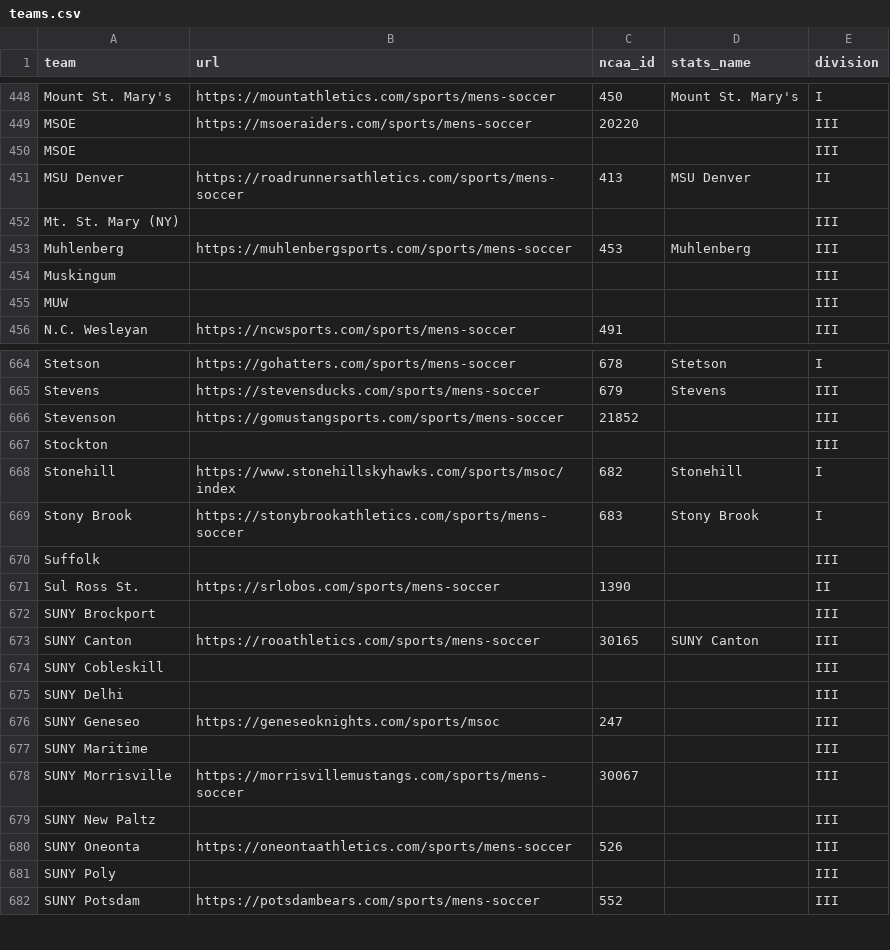
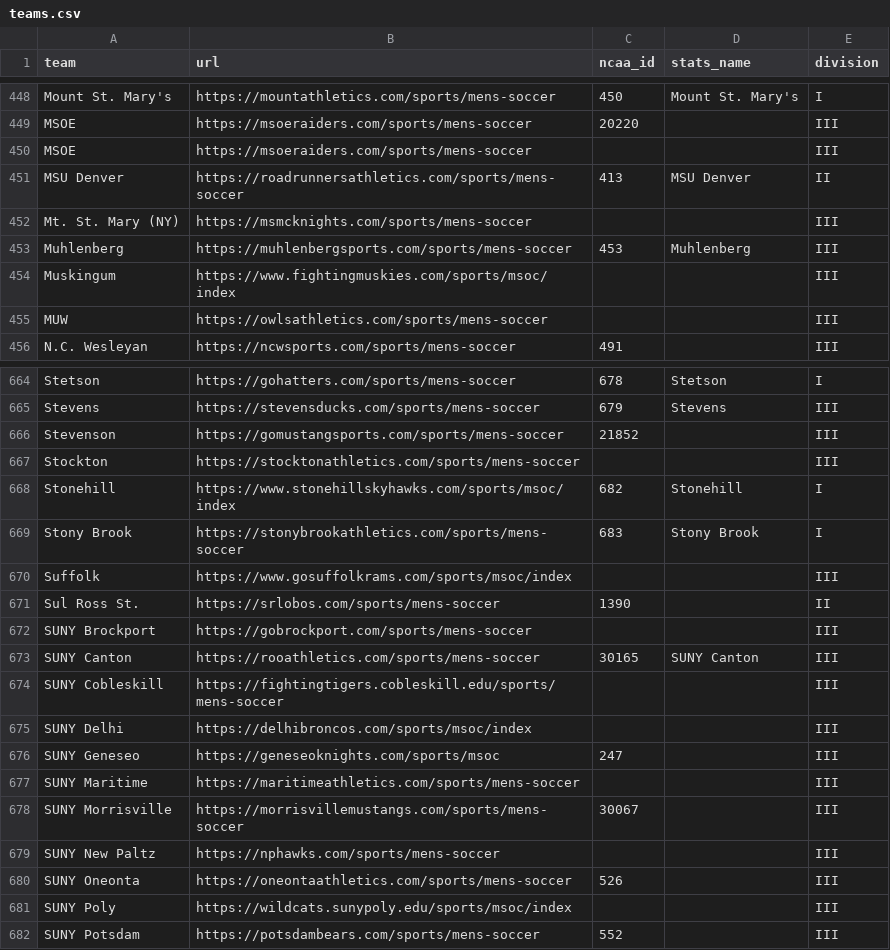
Before and after one commit to Sports-Roster-Data/mens-soccer, a CSV file: teams.csv, drawn as a sheet; only a part is shown, gaps mark what is left out; the diff covers the shown part only.

```diff
--- a/teams.csv
+++ b/teams.csv
@@ -449,8 +449,8 @@ Mount St. Mary's,https://mountathletics.com/sports/mens-soccer,450,Mount St. Mar
 MSOE,https://msoeraiders.com/sports/mens-soccer,20220,,III
-MSOE,,,,III
+MSOE,https://msoeraiders.com/sports/mens-soccer,,,III
 MSU Denver,https://roadrunnersathletics.com/sports/mens-soccer,413,MSU Denver,II
-Mt. St. Mary (NY),,,,III
+Mt. St. Mary (NY),https://msmcknights.com/sports/mens-soccer,,,III
 Muhlenberg,https://muhlenbergsports.com/sports/mens-soccer,453,Muhlenberg,III
-Muskingum,,,,III
-MUW,,,,III
+Muskingum,https://www.fightingmuskies.com/sports/msoc/index,,,III
+MUW,https://owlsathletics.com/sports/mens-soccer,,,III
 N.C. Wesleyan,https://ncwsports.com/sports/mens-soccer,491,,III
@@ -666,17 +666,17 @@ Stevens,https://stevensducks.com/sports/mens-soccer,679,Stevens,III
 Stevenson,https://gomustangsports.com/sports/mens-soccer,21852,,III
-Stockton,,,,III
+Stockton,https://stocktonathletics.com/sports/mens-soccer,,,III
 Stonehill,https://www.stonehillskyhawks.com/sports/msoc/index,682,Stonehill,I
 Stony Brook,https://stonybrookathletics.com/sports/mens-soccer,683,Stony Brook,I
-Suffolk,,,,III
+Suffolk,https://www.gosuffolkrams.com/sports/msoc/index,,,III
 Sul Ross St.,https://srlobos.com/sports/mens-soccer,1390,,II
-SUNY Brockport,,,,III
+SUNY Brockport,https://gobrockport.com/sports/mens-soccer,,,III
 SUNY Canton,https://rooathletics.com/sports/mens-soccer,30165,SUNY Canton,III
-SUNY Cobleskill,,,,III
-SUNY Delhi,,,,III
+SUNY Cobleskill,https://fightingtigers.cobleskill.edu/sports/mens-soccer,,,III
+SUNY Delhi,https://delhibroncos.com/sports/msoc/index,,,III
 SUNY Geneseo,https://geneseoknights.com/sports/msoc,247,,III
-SUNY Maritime,,,,III
+SUNY Maritime,https://maritimeathletics.com/sports/mens-soccer,,,III
 SUNY Morrisville,https://morrisvillemustangs.com/sports/mens-soccer,30067,,III
-SUNY New Paltz,,,,III
+SUNY New Paltz,https://nphawks.com/sports/mens-soccer,,,III
 SUNY Oneonta,https://oneontaathletics.com/sports/mens-soccer,526,,III
-SUNY Poly,,,,III
+SUNY Poly,https://wildcats.sunypoly.edu/sports/msoc/index,,,III
 SUNY Potsdam,https://potsdambears.com/sports/mens-soccer,552,,III
```
Also changed, not shown: 70 edited cells elsewhere in this file.
